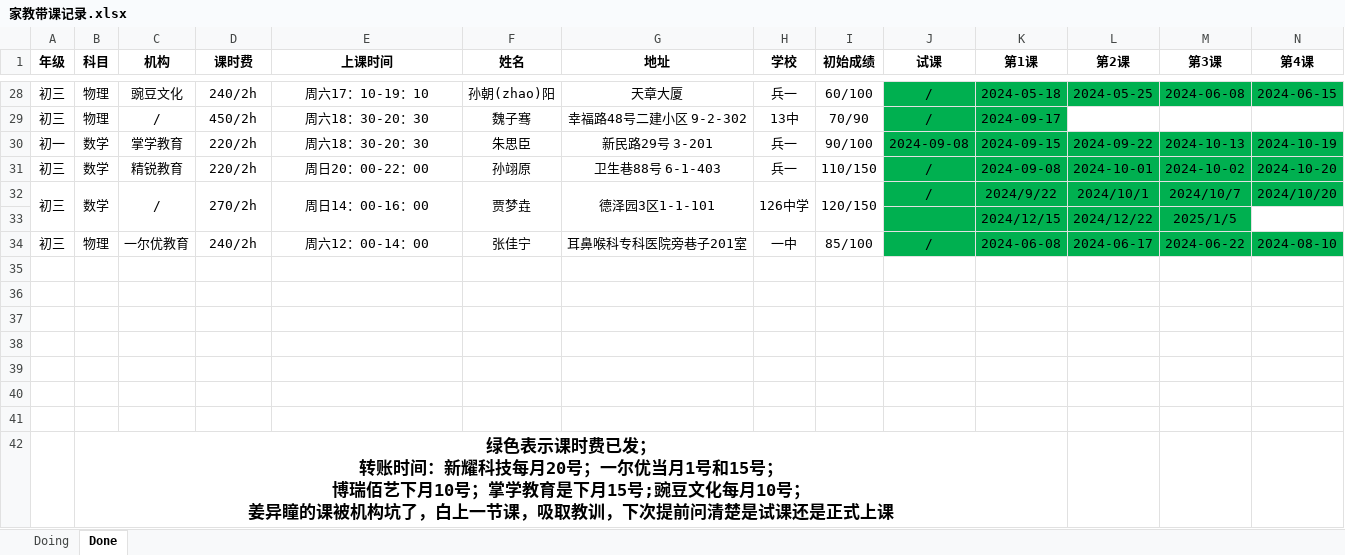
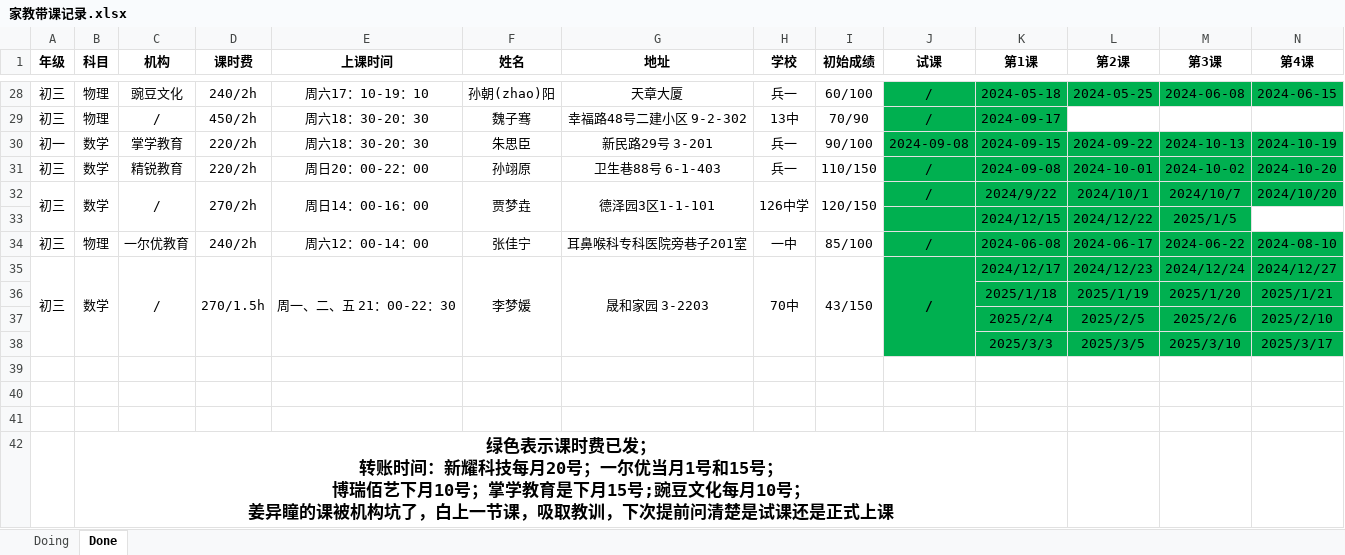
Before and after one commit to think2times/Fastrack, an Excel workbook: Sideline/家教带课记录.xlsx, sheet Done, drawn as a sheet; only a part is shown, gaps mark what is left out; values as stored, in another font and other column widths than the file's, no borders; rows hold the shown columns only; the diff covers the shown part only; the diff names each change by its address in the sheet, - before the commit and + after, or states it on an @@ line.

```diff
--- a/Sideline/家教带课记录.xlsx (sheet Done)
+++ b/Sideline/家教带课记录.xlsx (sheet Done)
-row 35: (empty)
+row 35: 初三 | 数学 | / | 270/1.5h | 周一、二、五 21：00-22：30 | 李梦媛 | 晟和家园 3-2203 | 70中 | 43/150 | / | 2024/12/17 | 2024/12/23 | 2024/12/24 | 2024/12/27
+A35:A38 merged
+B35:B38 merged
+C35:C38 merged
+D35:D38 merged
+E35:E38 merged
+F35:F38 merged
+G35:G38 merged
+H35:H38 merged
+I35:I38 merged
-J35:N37 fill: none
+J35:N37 fill: #00B050
+J35:J38 merged
-row 36: (empty)
+row 36:  |  |  |  |  |  |  |  |  |  | 2025/1/18 | 2025/1/19 | 2025/1/20 | 2025/1/21
-row 37: (empty)
+row 37:  |  |  |  |  |  |  |  |  |  | 2025/2/4 | 2025/2/5 | 2025/2/6 | 2025/2/10
-J38:N38 fill: none
+J38:N38 fill: #00B050
-row 38: (empty)
+row 38:  |  |  |  |  |  |  |  |  |  | 2025/3/3 | 2025/3/5 | 2025/3/10 | 2025/3/17
```
Also changed, not shown: cell formats elsewhere in this sheet, sheet Doing, 2 other files.
